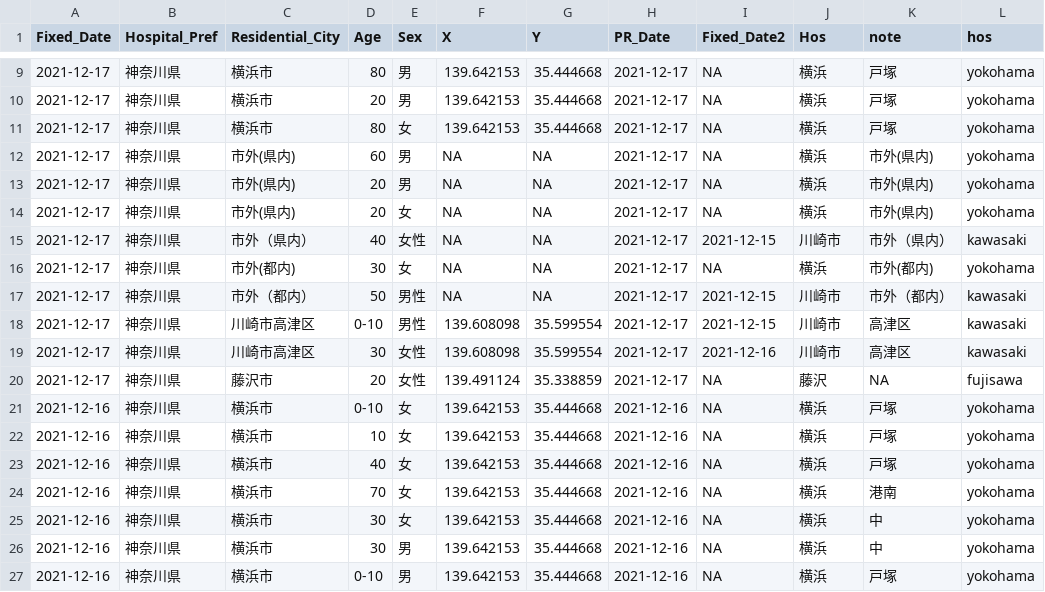
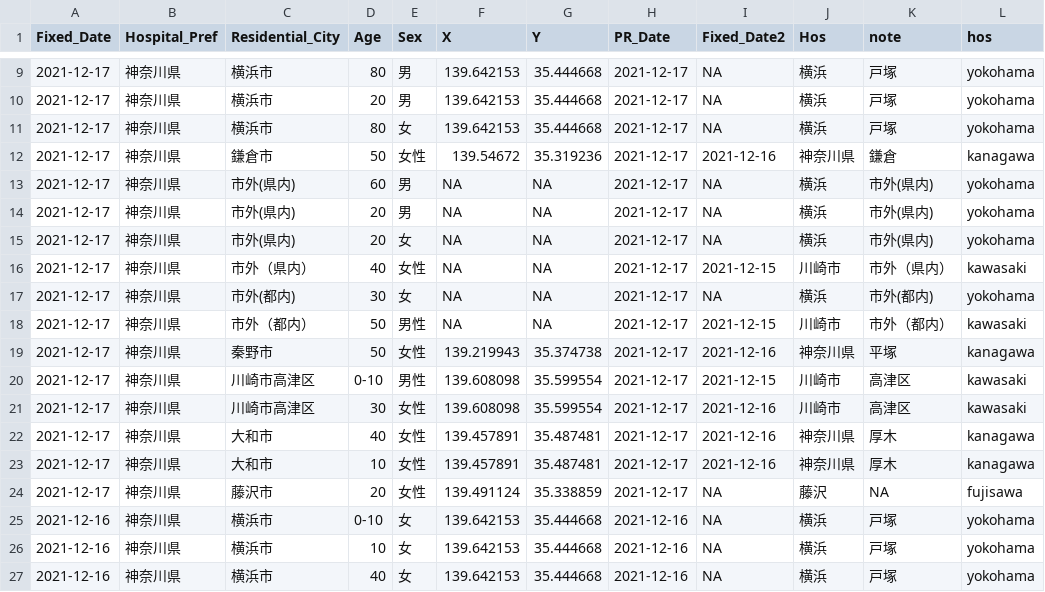
Before and after one commit to tanamym/covid19_colopressmap_isehara, a CSV file: data2021.csv, drawn as a sheet; only a part is shown, gaps mark what is left out; the shorter side is filled out with more unchanged rows.

Commit message:
Add files via upload

```diff
--- a/data2021.csv
+++ b/data2021.csv
@@ -11,2 +11,3 @@
 2021-12-17,"神奈川県","横浜市","80","女",139.642153,35.444668,2021-12-17,NA,"横浜","戸塚","yokohama"
+2021-12-17,"神奈川県","鎌倉市","50","女性",139.54672,35.319236,2021-12-17,2021-12-16,"神奈川県","鎌倉","kanagawa"
 2021-12-17,"神奈川県","市外(県内)","60","男",NA,NA,2021-12-17,NA,"横浜","市外(県内)","yokohama"
@@ -17,4 +18,7 @@
 2021-12-17,"神奈川県","市外（都内）","50","男性",NA,NA,2021-12-17,2021-12-15,"川崎市","市外（都内）","kawasaki"
+2021-12-17,"神奈川県","秦野市","50","女性",139.219943,35.374738,2021-12-17,2021-12-16,"神奈川県","平塚","kanagawa"
 2021-12-17,"神奈川県","川崎市高津区","0-10","男性",139.608098,35.599554,2021-12-17,2021-12-15,"川崎市","高津区","kawasaki"
 2021-12-17,"神奈川県","川崎市高津区","30","女性",139.608098,35.599554,2021-12-17,2021-12-16,"川崎市","高津区","kawasaki"
+2021-12-17,"神奈川県","大和市","40","女性",139.457891,35.487481,2021-12-17,2021-12-16,"神奈川県","厚木","kanagawa"
+2021-12-17,"神奈川県","大和市","10","女性",139.457891,35.487481,2021-12-17,2021-12-16,"神奈川県","厚木","kanagawa"
 2021-12-17,"神奈川県","藤沢市","20","女性",139.491124,35.338859,2021-12-17,NA,"藤沢",NA,"fujisawa"
```
